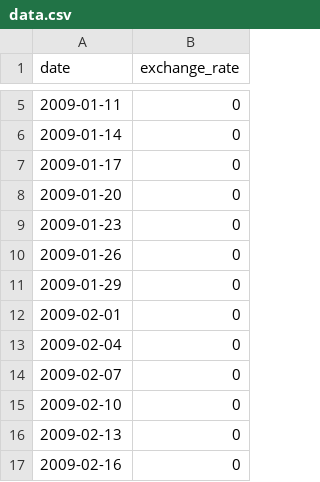
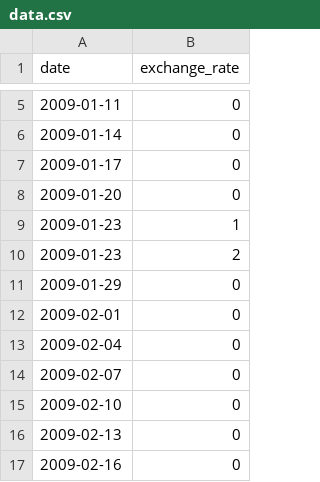
Before and after one commit to G3n-Avocato/cpp02, a CSV file: M09/ex00/data.csv, drawn as a sheet; only a part is shown, gaps mark what is left out.

```diff
--- a/M09/ex00/data.csv
+++ b/M09/ex00/data.csv
@@ -8,4 +8,4 @@ date,exchange_rate
 2009-01-20,0
-2009-01-23,0
-2009-01-26,0
+2009-01-23,1
+2009-01-23,2
 2009-01-29,0
```
Also changed, not shown: 3 other files.
